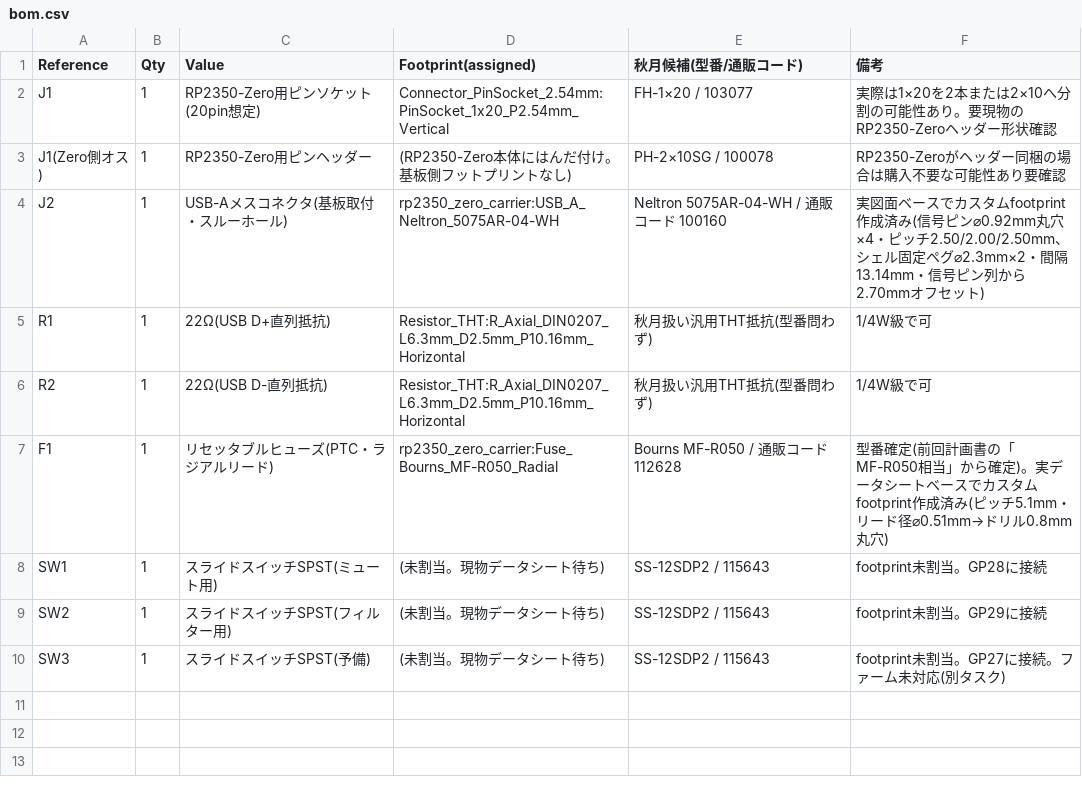
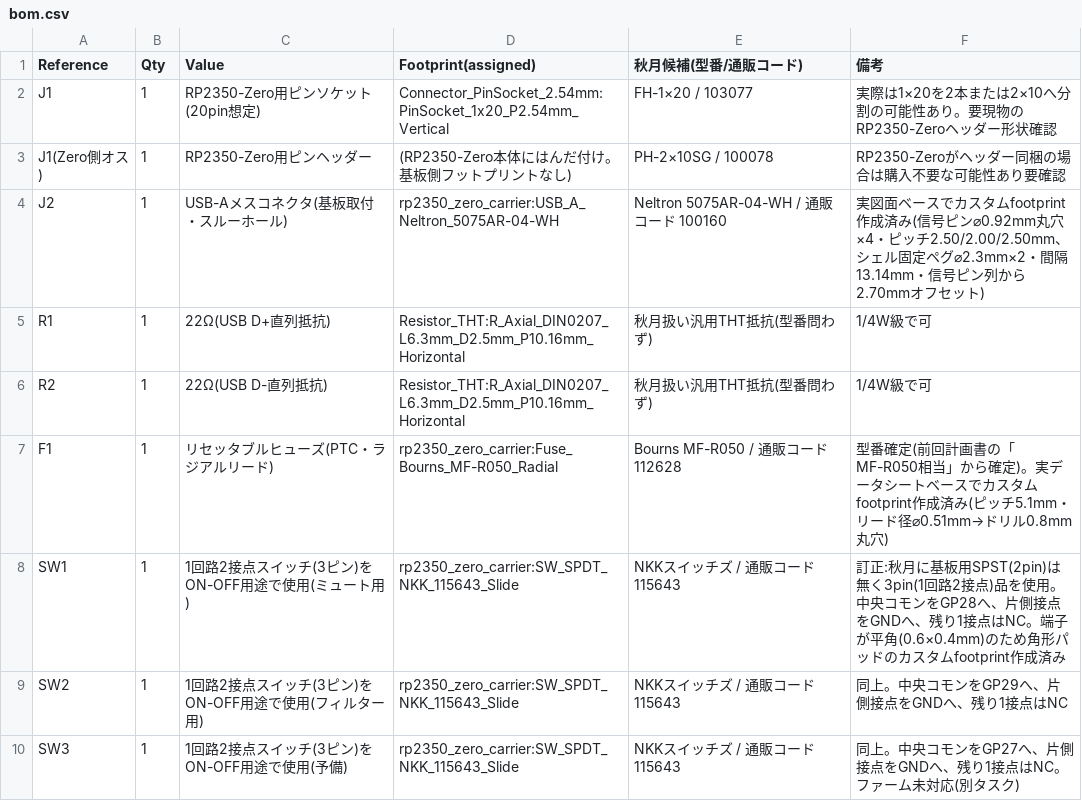
Before and after one commit to nananek/waveshare-genshin-midi-keyboard, a CSV file: hardware/rp2350_zero_carrier/bom.csv, drawn as a sheet.

```diff
--- a/hardware/rp2350_zero_carrier/bom.csv
+++ b/hardware/rp2350_zero_carrier/bom.csv
@@ -7,4 +7,4 @@ R2,1,22Ω(USB D-直列抵抗),Resistor_THT:R_Axial_DIN0207_L6.3mm_D2.5mm_P10.16m
 F1,1,リセッタブルヒューズ(PTC・ラジアルリード),rp2350_zero_carrier:Fuse_Bourns_MF-R050_Radial,Bourns MF-R050 / 通販コード 112628,型番確定(前回計画書の「MF-R050相当」から確定)。実データシートベースでカスタムfootprint作成済み(ピッチ5.1mm・リード径⌀0.51mm→ドリル0.8mm丸穴)
-SW1,1,スライドスイッチSPST(ミュート用),(未割当。現物データシート待ち),SS-12SDP2 / 115643,footprint未割当。GP28に接続
-SW2,1,スライドスイッチSPST(フィルター用),(未割当。現物データシート待ち),SS-12SDP2 / 115643,footprint未割当。GP29に接続
-SW3,1,スライドスイッチSPST(予備),(未割当。現物データシート待ち),SS-12SDP2 / 115643,footprint未割当。GP27に接続。ファーム未対応(別タスク)
+SW1,1,1回路2接点スイッチ(3ピン)をON-OFF用途で使用(ミュート用),rp2350_zero_carrier:SW_SPDT_NKK_115643_Slide,NKKスイッチズ / 通販コード 115643,訂正:秋月に基板用SPST(2pin)は無く3pin(1回路2接点)品を使用。中央コモンをGP28へ、片側接点をGNDへ、残り1接点はNC。端子が平角(0.6×0.4mm)のため角形パッドのカスタムfootprint作成済み
+SW2,1,1回路2接点スイッチ(3ピン)をON-OFF用途で使用(フィルター用),rp2350_zero_carrier:SW_SPDT_NKK_115643_Slide,NKKスイッチズ / 通販コード 115643,同上。中央コモンをGP29へ、片側接点をGNDへ、残り1接点はNC
+SW3,1,1回路2接点スイッチ(3ピン)をON-OFF用途で使用(予備),rp2350_zero_carrier:SW_SPDT_NKK_115643_Slide,NKKスイッチズ / 通販コード 115643,同上。中央コモンをGP27へ、片側接点をGNDへ、残り1接点はNC。ファーム未対応(別タスク)
```
Also changed, not shown: 2 other files.
